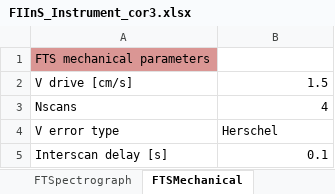
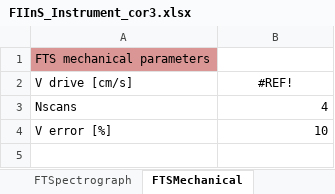
Before and after one commit to handofkwll/fisica, an Excel workbook: excel/FIInS_Instrument_cor3.xlsx, sheet FTSMechanical, drawn as a sheet; values as stored, in another font and other column widths than the file's, no borders; removed rows and columns are numbered as before the commit, all else as after; the diff names each change by its address in the sheet, - before the commit and + after, or states it on an @@ line.

```diff
--- a/excel/FIInS_Instrument_cor3.xlsx (sheet FTSMechanical)
+++ b/excel/FIInS_Instrument_cor3.xlsx (sheet FTSMechanical)
-B2: 1.5
+B2: #REF!
-B2 alignment: right
+B2 alignment: center
-row 4: V error type | Herschel
-row 5: Interscan delay [s] | 0.1
+row 4: V error [%] | 10
```
Also changed, not shown: sheet Telescope, formulas that keep their value, 7 other files.
